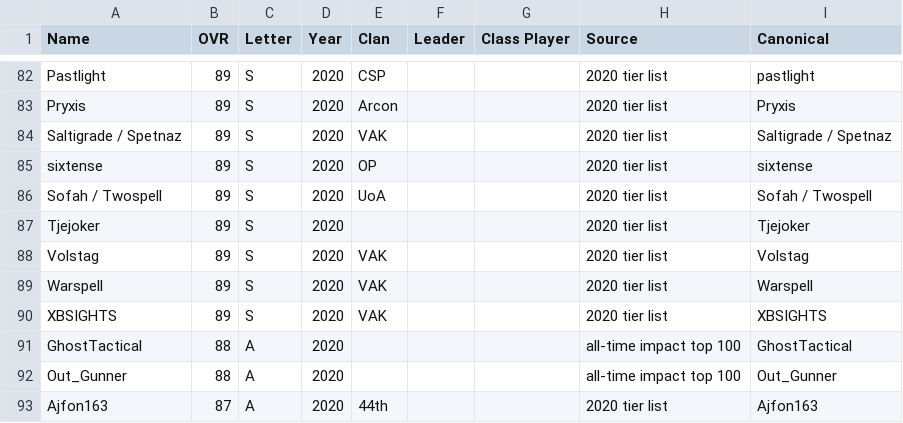
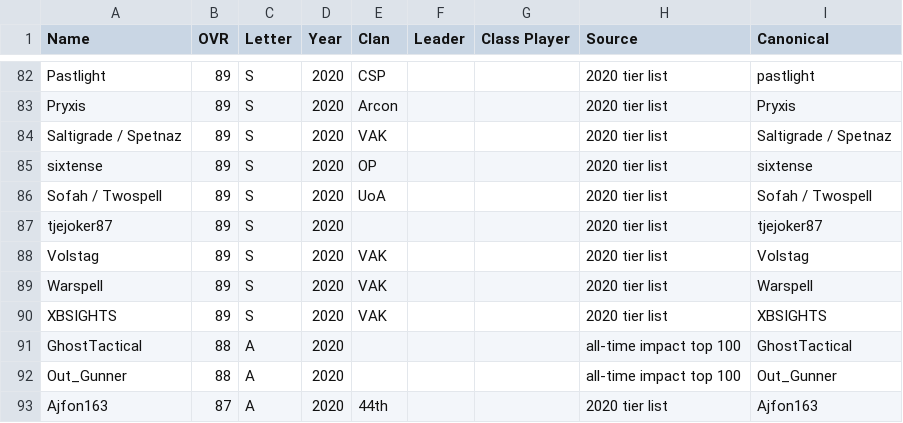
Before and after one commit to acepilot147/ClanDraft, a CSV file: CombinedLists.csv, drawn as a sheet; only a part is shown, gaps mark what is left out.

```diff
--- a/CombinedLists.csv
+++ b/CombinedLists.csv
@@ -86,3 +86,3 @@ sixtense,89,S,2020,OP,,,2020 tier list,sixtense
 Sofah / Twospell,89,S,2020,UoA,,,2020 tier list,Sofah / Twospell
-Tjejoker,89,S,2020,,,,2020 tier list,Tjejoker
+tjejoker87,89,S,2020,,,,2020 tier list,tjejoker87
 Volstag,89,S,2020,VAK,,,2020 tier list,Volstag
```
Also changed, not shown: 2 other files.
